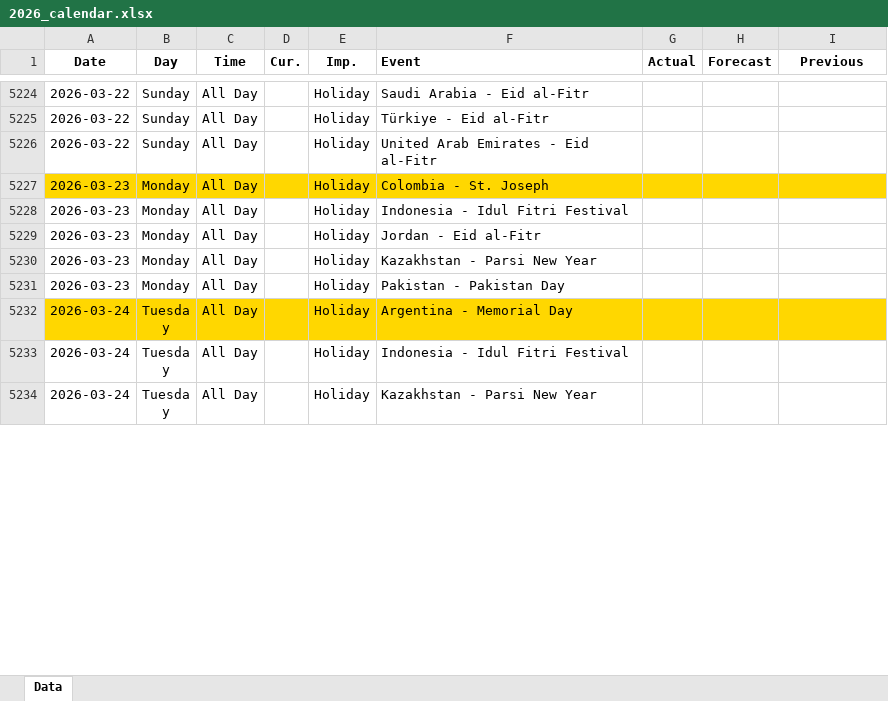
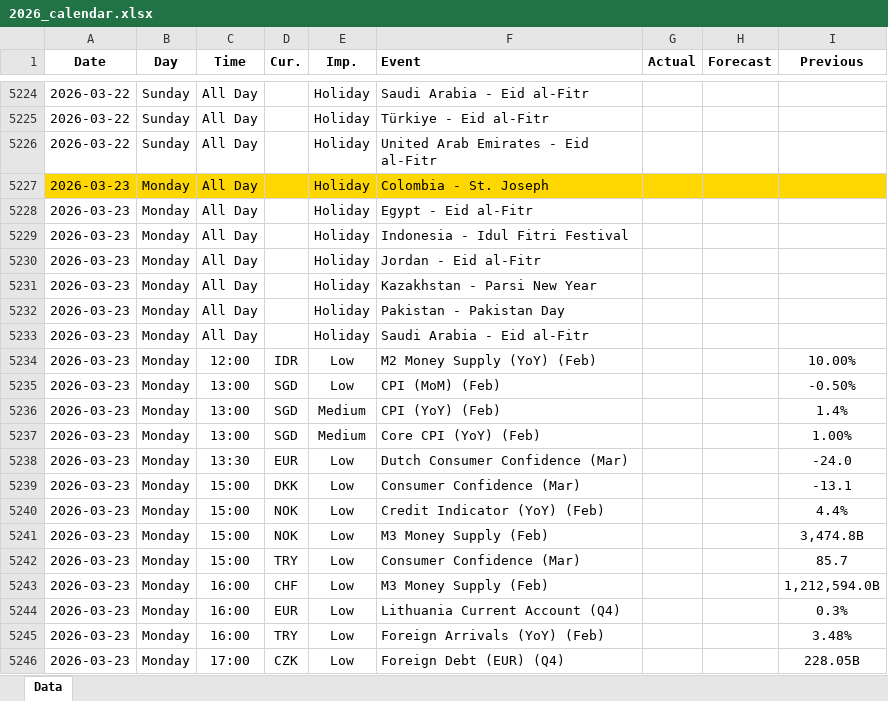
Before and after one commit to yiyousiow000814/XAUUSD-Calendar-Agent, an Excel workbook: data/Economic_Calendar/2026/2026_calendar.xlsx, sheet Data, drawn as a sheet; only a part is shown, gaps mark what is left out; the shorter side is filled out with more unchanged rows; values as stored, in another font and other column widths than the file's, no borders; the diff covers the shown part only; the diff names each change by its address in the sheet, - before the commit and + after, or states it on an @@ line.

```diff
--- a/data/Economic_Calendar/2026/2026_calendar.xlsx (sheet Data)
+++ b/data/Economic_Calendar/2026/2026_calendar.xlsx (sheet Data)
+row 5228: 2026-03-23 | Monday | All Day |  | Holiday | Egypt - Eid al-Fitr
+row 5233: 2026-03-23 | Monday | All Day |  | Holiday | Saudi Arabia - Eid al-Fitr
+row 5234: 2026-03-23 | Monday | 12:00 | IDR | Low | M2 Money Supply (YoY) (Feb) |  |  | 10.00%
+row 5235: 2026-03-23 | Monday | 13:00 | SGD | Low | CPI (MoM) (Feb) |  |  | -0.50%
+row 5236: 2026-03-23 | Monday | 13:00 | SGD | Medium | CPI (YoY) (Feb) |  |  | 1.4%
+row 5237: 2026-03-23 | Monday | 13:00 | SGD | Medium | Core CPI (YoY) (Feb) |  |  | 1.00%
+row 5238: 2026-03-23 | Monday | 13:30 | EUR | Low | Dutch Consumer Confidence (Mar) |  |  | -24.0
+row 5239: 2026-03-23 | Monday | 15:00 | DKK | Low | Consumer Confidence (Mar) |  |  | -13.1
+row 5240: 2026-03-23 | Monday | 15:00 | NOK | Low | Credit Indicator (YoY) (Feb) |  |  | 4.4%
+row 5241: 2026-03-23 | Monday | 15:00 | NOK | Low | M3 Money Supply (Feb) |  |  | 3,474.8B
+row 5242: 2026-03-23 | Monday | 15:00 | TRY | Low | Consumer Confidence (Mar) |  |  | 85.7
+row 5243: 2026-03-23 | Monday | 16:00 | CHF | Low | M3 Money Supply (Feb) |  |  | 1,212,594.0B
+row 5244: 2026-03-23 | Monday | 16:00 | EUR | Low | Lithuania Current Account (Q4) |  |  | 0.3%
+row 5245: 2026-03-23 | Monday | 16:00 | TRY | Low | Foreign Arrivals (YoY) (Feb) |  |  | 3.48%
+row 5246: 2026-03-23 | Monday | 17:00 | CZK | Low | Foreign Debt (EUR) (Q4) |  |  | 228.05B
```
Also changed, not shown: 84 added rows, 6 removed rows, 71 edited cells and cell formats elsewhere in this sheet, 2 other files.
